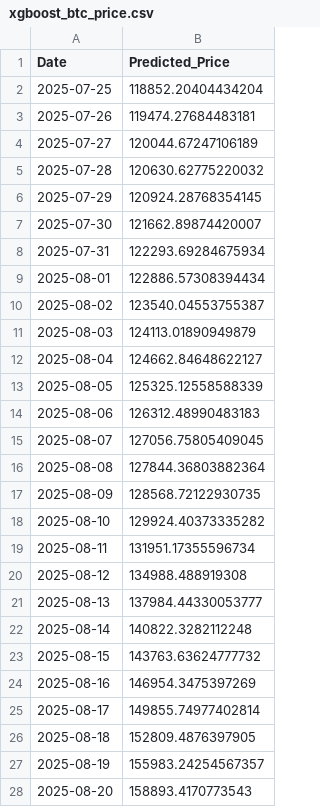
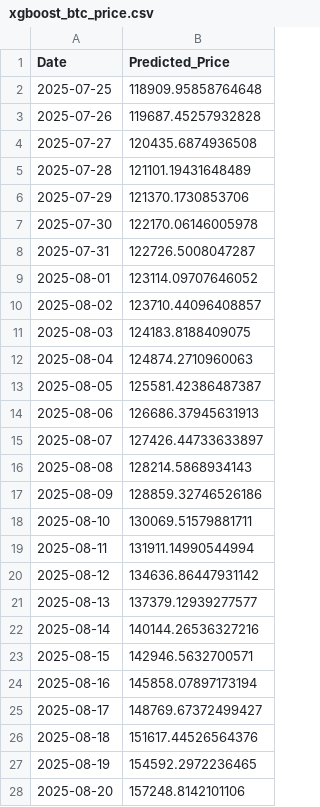
Before and after one commit to Aum107/Bitcoin-Prediction-Dashboard, a CSV file: xgboost_btc_price.csv, drawn as a sheet; only a part is shown; the diff covers the shown part only.

```diff
--- a/xgboost_btc_price.csv
+++ b/xgboost_btc_price.csv
@@ -1,28 +1,28 @@
 Date,Predicted_Price
-2025-07-25,118852.20404434204
-2025-07-26,119474.27684483181
-2025-07-27,120044.67247106189
-2025-07-28,120630.62775220032
-2025-07-29,120924.28768354145
-2025-07-30,121662.89874420007
-2025-07-31,122293.69284675934
-2025-08-01,122886.57308394434
-2025-08-02,123540.04553755387
-2025-08-03,124113.01890949879
-2025-08-04,124662.84648622127
-2025-08-05,125325.12558588339
-2025-08-06,126312.48990483183
-2025-08-07,127056.75805409045
-2025-08-08,127844.36803882364
-2025-08-09,128568.72122930735
-2025-08-10,129924.40373335282
-2025-08-11,131951.17355596734
-2025-08-12,134988.488919308
-2025-08-13,137984.44330053777
-2025-08-14,140822.3282112248
-2025-08-15,143763.63624777732
-2025-08-16,146954.3475397269
-2025-08-17,149855.74977402814
-2025-08-18,152809.4876397905
-2025-08-19,155983.24254567357
-2025-08-20,158893.4170773543
+2025-07-25,118909.95858764648
+2025-07-26,119687.45257932828
+2025-07-27,120435.6874936508
+2025-07-28,121101.19431648489
+2025-07-29,121370.1730853706
+2025-07-30,122170.06146005978
+2025-07-31,122726.5008047287
+2025-08-01,123114.09707646052
+2025-08-02,123710.44096408857
+2025-08-03,124183.8188409075
+2025-08-04,124874.2710960063
+2025-08-05,125581.42386487387
+2025-08-06,126686.37945631913
+2025-08-07,127426.44733633897
+2025-08-08,128214.5868934143
+2025-08-09,128859.32746526186
+2025-08-10,130069.51579881711
+2025-08-11,131911.14990544994
+2025-08-12,134636.86447931142
+2025-08-13,137379.12939277577
+2025-08-14,140144.26536327216
+2025-08-15,142946.5632700571
+2025-08-16,145858.07897173194
+2025-08-17,148769.67372499427
+2025-08-18,151617.44526564376
+2025-08-19,154592.2972236465
+2025-08-20,157248.8142101106
```
Also changed, not shown: 3 edited cells elsewhere in this file, lstm_cnn_btc_price.csv.
